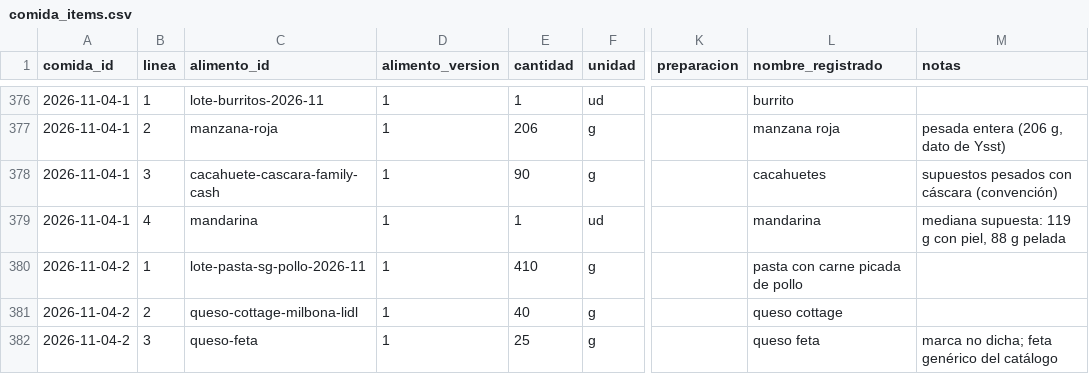
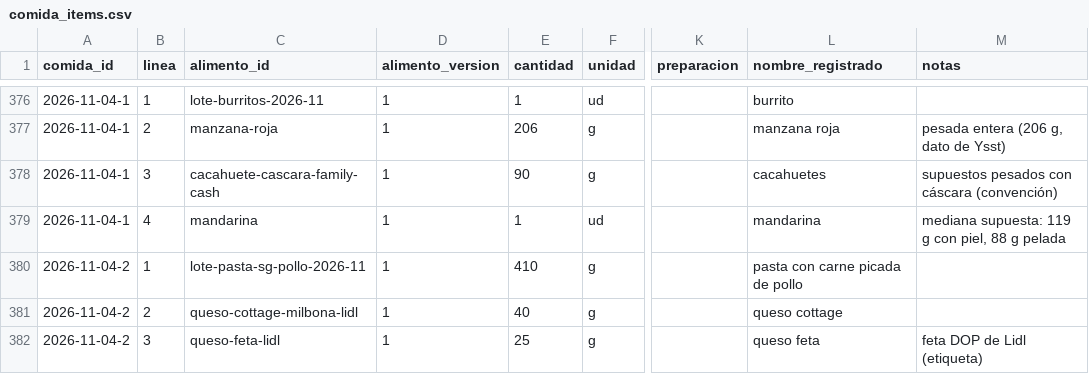
Before and after one commit to DreiSup/salud, a CSV file: datos/comida_items.csv, drawn as a sheet; only a part is shown, gaps mark what is left out; the diff names each change by its address in the sheet, - before the commit and + after, or states it on an @@ line.

```diff
--- a/datos/comida_items.csv
+++ b/datos/comida_items.csv
-C382 (alimento_id): queso-feta
+C382 (alimento_id): queso-feta-lidl
-M382 (notas): marca no dicha; feta genérico del catálogo
+M382 (notas): feta DOP de Lidl (etiqueta)
```
Also changed, not shown: datos/alimentos.csv, datos/fuentes.csv, 2 other files.
